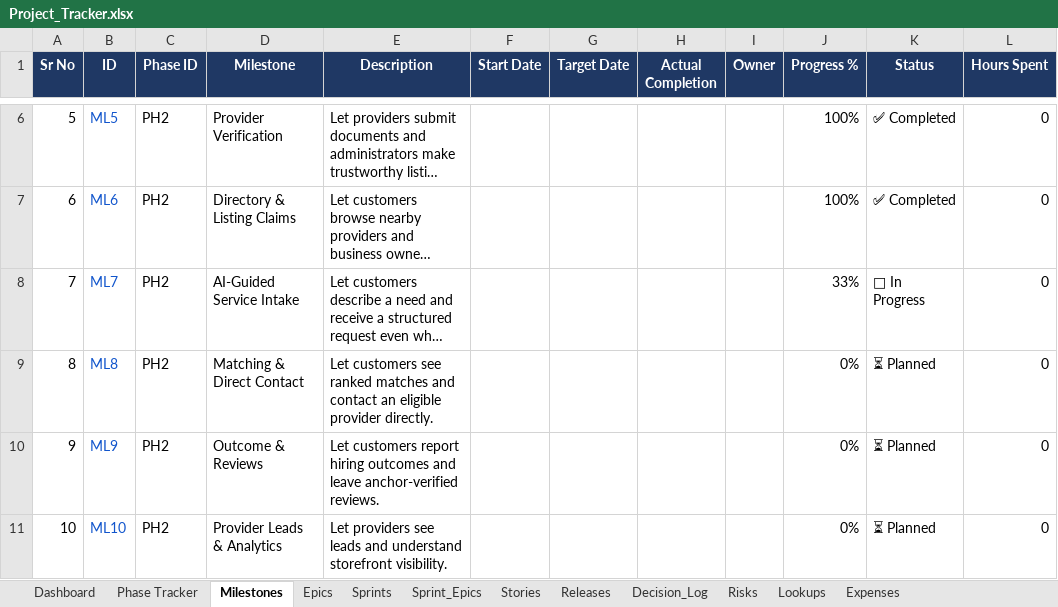
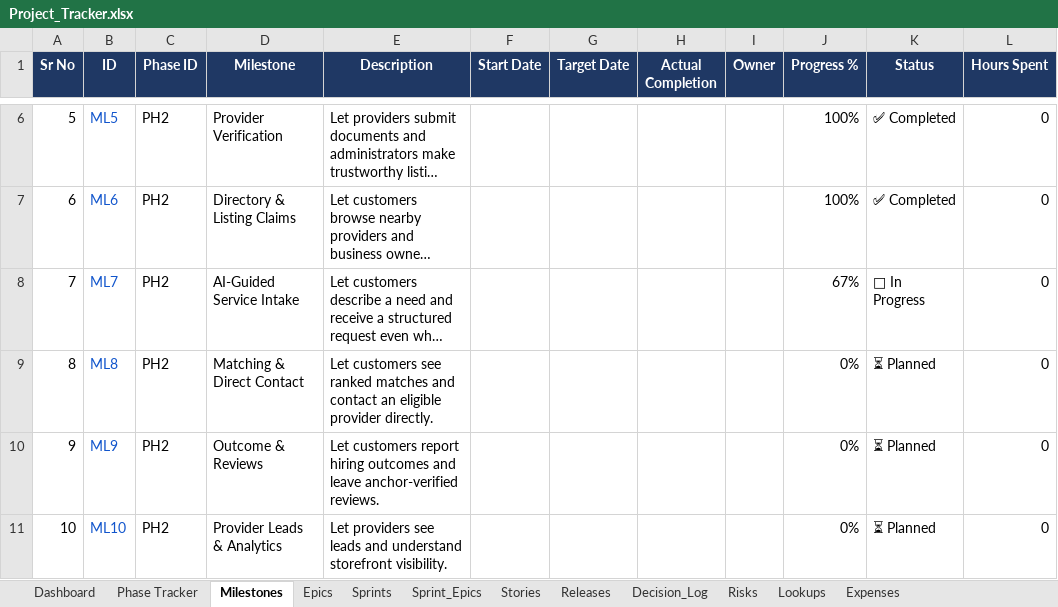
Before and after one commit to mycommunity1991/aibusinessdirectry, an Excel workbook: docs/AI/Project_Tracker.xlsx, sheet Milestones, drawn as a sheet; only a part is shown, gaps mark what is left out; long unchanged cells end in …; values as stored, in another font and other column widths than the file's, no borders; conditional formats and table styles not drawn; the diff names each change by its address in the sheet, - before the commit and + after, or states it on an @@ line.

```diff
--- a/docs/AI/Project_Tracker.xlsx (sheet Milestones)
+++ b/docs/AI/Project_Tracker.xlsx (sheet Milestones)
-J8 (Progress %): 33%
+J8 (Progress %): 67%
```
Also changed, not shown: sheet Dashboard, sheet Sprints, sheet Epics, sheet Phase Tracker, hidden cells.
